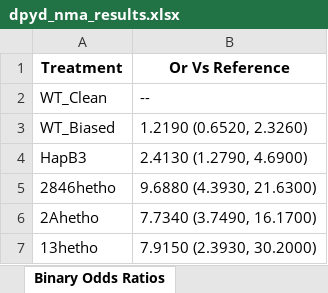
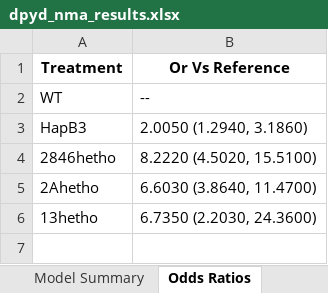
Before and after one commit to michael-ford/dpyd-arm-model, an Excel workbook: output/dpyd_nma_results.xlsx, sheet Odds Ratios, drawn as a sheet; values as stored, in another font and other column widths than the file's, no borders; removed rows and columns are numbered as before the commit, all else as after; the diff names each change by its address in the sheet, - before the commit and + after, or states it on an @@ line.

Commit message:
Remove WT Binary model - consolidate to WT Unified only
- Delete R/model_wt_binary/ directory and compare_models.R
- Remove WT Binary analysis from run_analysis.R and pairwise_analysis.R
- Delete output/wt_binary/ directory and comparison CSVs
- Update README.md to single-model documentation
- Update export_results_xlsx.py to remove binary sheet mappings
- Regenerate dpyd_nma_results.xlsx with unified-only sheets
- Add rank_probabilities.csv to tracked outputs

WT Unified results verified unchanged (hash comparison passed).

```diff
--- a/output/dpyd_nma_results.xlsx (sheet Odds Ratios)
+++ b/output/dpyd_nma_results.xlsx (sheet Odds Ratios)
-sheet tab: Binary Odds Ratios
+sheet tab: Odds Ratios
-A2 (Treatment): WT_Clean
+A2 (Treatment): WT
-row 3: WT_Biased | 1.2190 (0.6520, 2.3260)
-B3 (Or Vs Reference): 2.4130 (1.2790, 4.6900)
+B3 (Or Vs Reference): 2.0050 (1.2940, 3.1860)
-B4 (Or Vs Reference): 9.6880 (4.3930, 21.6300)
+B4 (Or Vs Reference): 8.2220 (4.5020, 15.5100)
-B5 (Or Vs Reference): 7.7340 (3.7490, 16.1700)
+B5 (Or Vs Reference): 6.6030 (3.8640, 11.4700)
-B6 (Or Vs Reference): 7.9150 (2.3930, 30.2000)
+B6 (Or Vs Reference): 6.7350 (2.2030, 24.3600)
```
Also changed, not shown: sheet Rank Probabilities, sheet Pairwise Probability, sheet Absolute Risks, sheet Publication Summary, sheet Model Summary, other sheet tabs, 25 other files.
